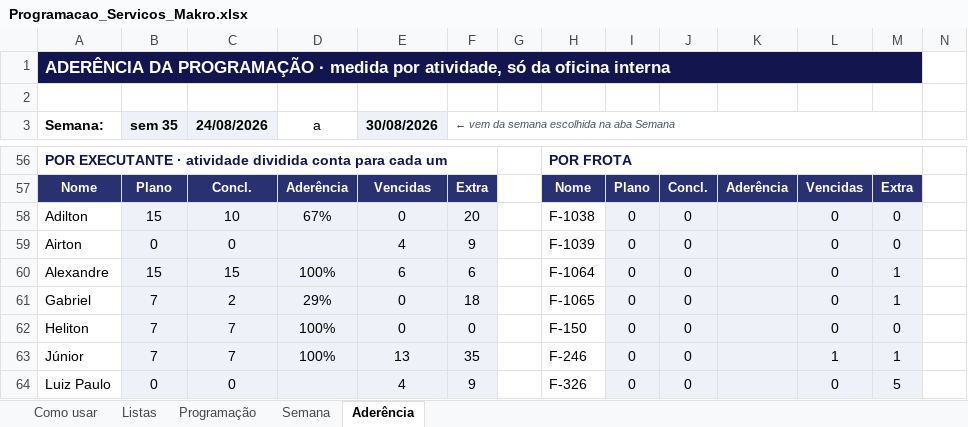
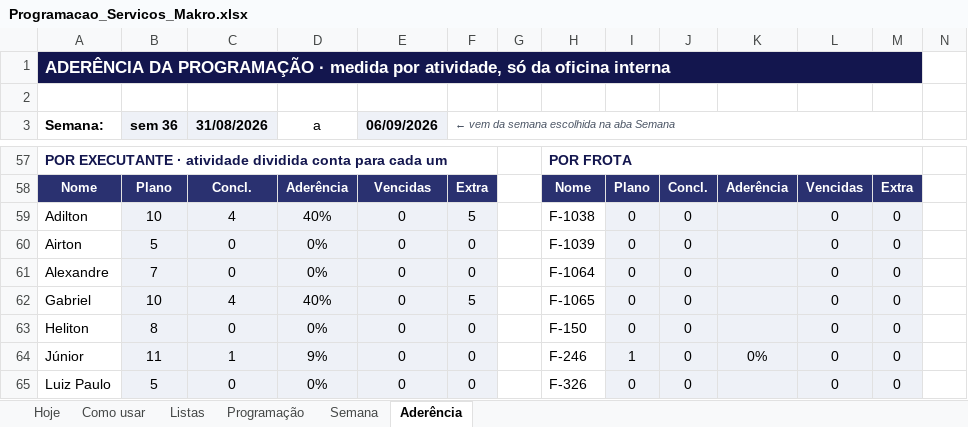
Before and after one commit to zodkaps/gestaomkt, an Excel workbook: planilha/Programacao_Servicos_Makro.xlsx, sheet Aderência, drawn as a sheet; only a part is shown, gaps mark what is left out; values as stored, in another font and other column widths than the file's, no borders; charts and pictures and conditional formats not drawn; removed rows and columns are numbered as before the commit, all else as after; rows hold the shown columns only; the diff covers the shown part only; the diff names each change by its address in the sheet, - before the commit and + after, or states it on an @@ line.

```diff
--- a/planilha/Programacao_Servicos_Makro.xlsx (sheet Aderência)
+++ b/planilha/Programacao_Servicos_Makro.xlsx (sheet Aderência)
+sheet tab: Hoje
-B3: sem 35
+B3: sem 36
-C3: 24/08/2026
+C3: 31/08/2026
-E3: 30/08/2026
+E3: 06/09/2026
-B59 (sem 36): 15
+B59 (sem 36): 10
-C59 (31/08/2026): 10
+C59 (31/08/2026): 4
-D59 (a): 67%
+D59 (a): 40%
-F59: 20
+F59: 5
-B60 (sem 36): 0
+B60 (sem 36): 5
-D60 (a): (empty)
+D60 (a): 0%
-E60 (06/09/2026): 4
+E60 (06/09/2026): 0
-F60: 9
+F60: 0
-B61 (sem 36): 15
+B61 (sem 36): 7
-C61 (31/08/2026): 15
+C61 (31/08/2026): 0
-D61 (a): 100%
+D61 (a): 0%
-E61 (06/09/2026): 6
+E61 (06/09/2026): 0
-F61: 6
+F61: 0
-M61:M62: 1
+M61:M62: 0
-B62 (sem 36): 7
+B62 (sem 36): 10
-C62 (31/08/2026): 2
+C62 (31/08/2026): 4
-D62 (a): 29%
+D62 (a): 40%
-F62: 18
+F62: 5
-B63 (sem 36): 7
+B63 (sem 36): 8
-C63 (31/08/2026): 7
+C63 (31/08/2026): 0
-D63 (a): 100%
+D63 (a): 0%
-row 63: Júnior | 7 | 7 | 100% | 13 | 35 |  | F-246 | 0 | 0 |  | 1 | 1
+row 64: Júnior | 11 | 1 | 9% | 0 | 0 |  | F-246 | 1 | 0 | 0% | 0 | 0
-B65 (sem 36): 0
+B65 (sem 36): 5
-D65 (a): (empty)
+D65 (a): 0%
-E65 (06/09/2026): 4
+E65 (06/09/2026): 0
-F65: 9
+F65: 0
-M65: 5
+M65: 0
```
Also changed, not shown: 16 added rows, 13 removed rows and 58 edited cells elsewhere in this sheet, sheet Programação, sheet Semana, sheet Como usar, sheet Listas, formulas that keep their value, hidden cells, charts or pictures, 2 other files.
